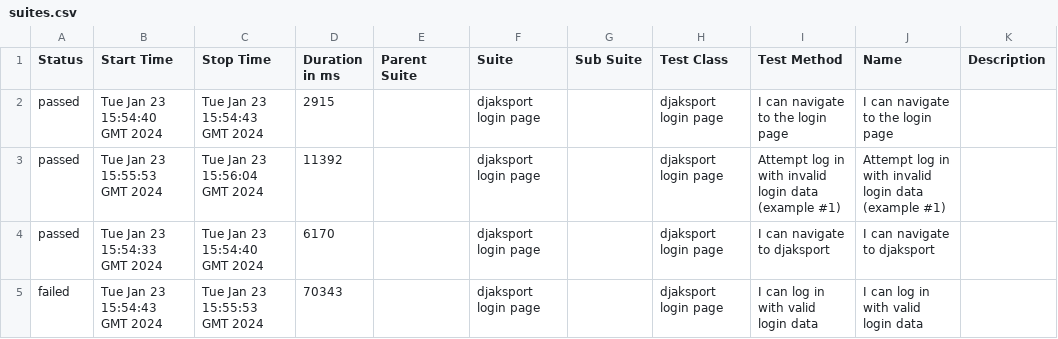
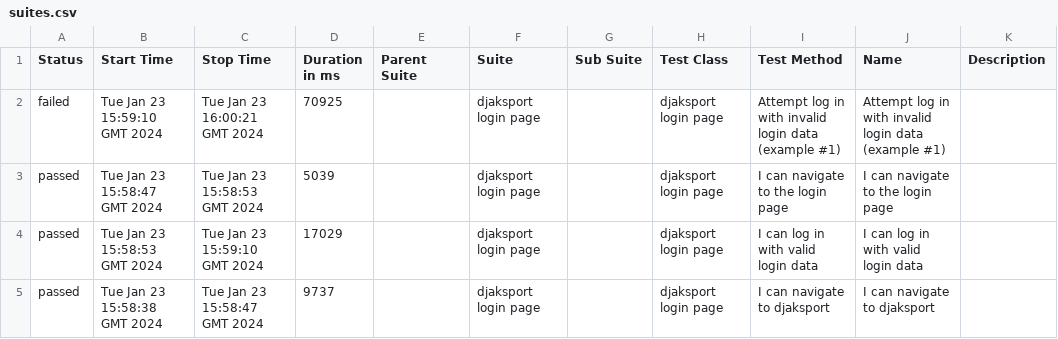
Before and after one commit to pavlovic-bojan/e2e-cypress-pom-cucumber-allure, a CSV file: data/suites.csv, drawn as a sheet.

```diff
--- a/data/suites.csv
+++ b/data/suites.csv
@@ -1,5 +1,5 @@
 "Status","Start Time","Stop Time","Duration in ms","Parent Suite","Suite","Sub Suite","Test Class","Test Method","Name","Description"
-"passed","Tue Jan 23 15:54:40 GMT 2024","Tue Jan 23 15:54:43 GMT 2024","2915","","djaksport login page","","djaksport login page","I can navigate to the login page","I can navigate to the login page",""
-"passed","Tue Jan 23 15:55:53 GMT 2024","Tue Jan 23 15:56:04 GMT 2024","11392","","djaksport login page","","djaksport login page","Attempt log in with invalid login data (example #1)","Attempt log in with invalid login data (example #1)",""
-"passed","Tue Jan 23 15:54:33 GMT 2024","Tue Jan 23 15:54:40 GMT 2024","6170","","djaksport login page","","djaksport login page","I can navigate to djaksport","I can navigate to djaksport",""
-"failed","Tue Jan 23 15:54:43 GMT 2024","Tue Jan 23 15:55:53 GMT 2024","70343","","djaksport login page","","djaksport login page","I can log in with valid login data","I can log in with valid login data",""
+"failed","Tue Jan 23 15:59:10 GMT 2024","Tue Jan 23 16:00:21 GMT 2024","70925","","djaksport login page","","djaksport login page","Attempt log in with invalid login data (example #1)","Attempt log in with invalid login data (example #1)",""
+"passed","Tue Jan 23 15:58:47 GMT 2024","Tue Jan 23 15:58:53 GMT 2024","5039","","djaksport login page","","djaksport login page","I can navigate to the login page","I can navigate to the login page",""
+"passed","Tue Jan 23 15:58:53 GMT 2024","Tue Jan 23 15:59:10 GMT 2024","17029","","djaksport login page","","djaksport login page","I can log in with valid login data","I can log in with valid login data",""
+"passed","Tue Jan 23 15:58:38 GMT 2024","Tue Jan 23 15:58:47 GMT 2024","9737","","djaksport login page","","djaksport login page","I can navigate to djaksport","I can navigate to djaksport",""
```
Also changed, not shown: 30 other files.
